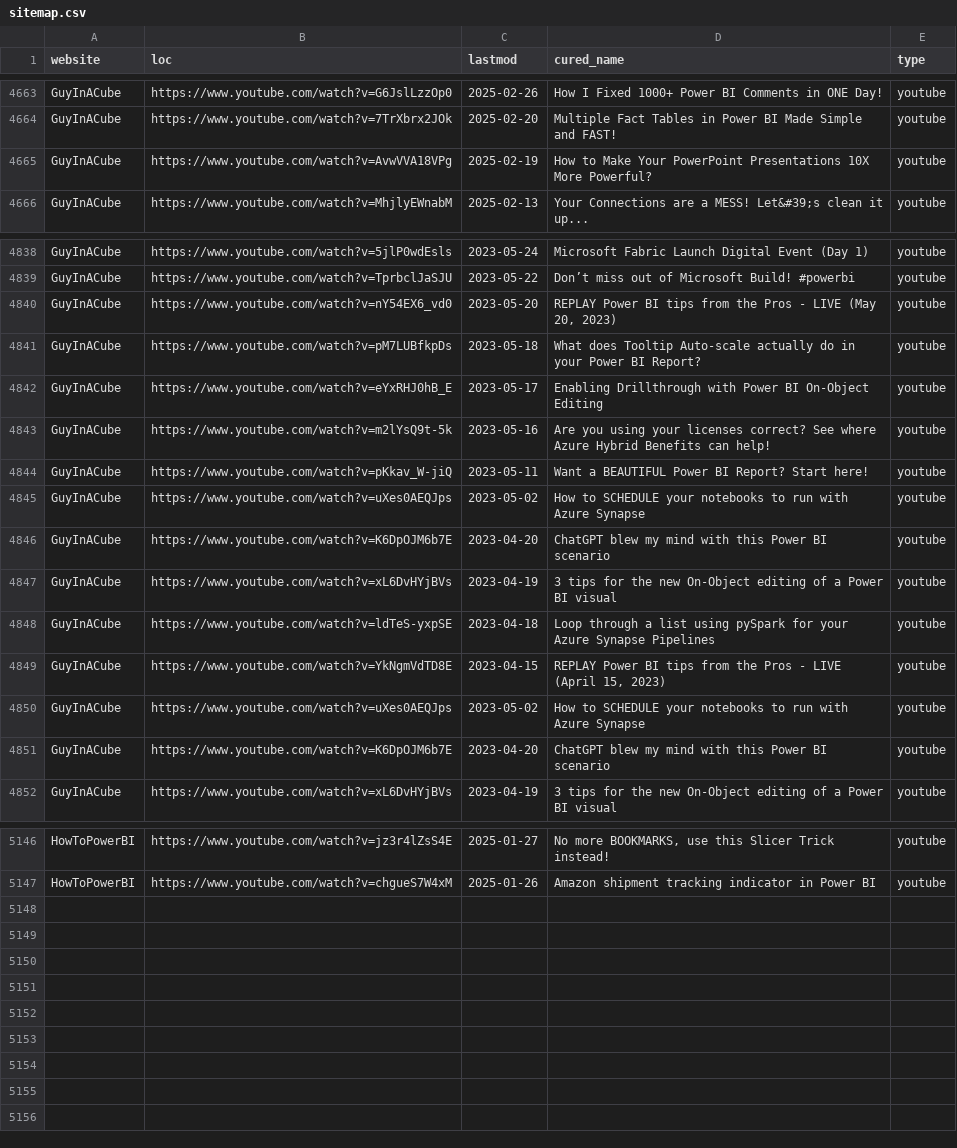
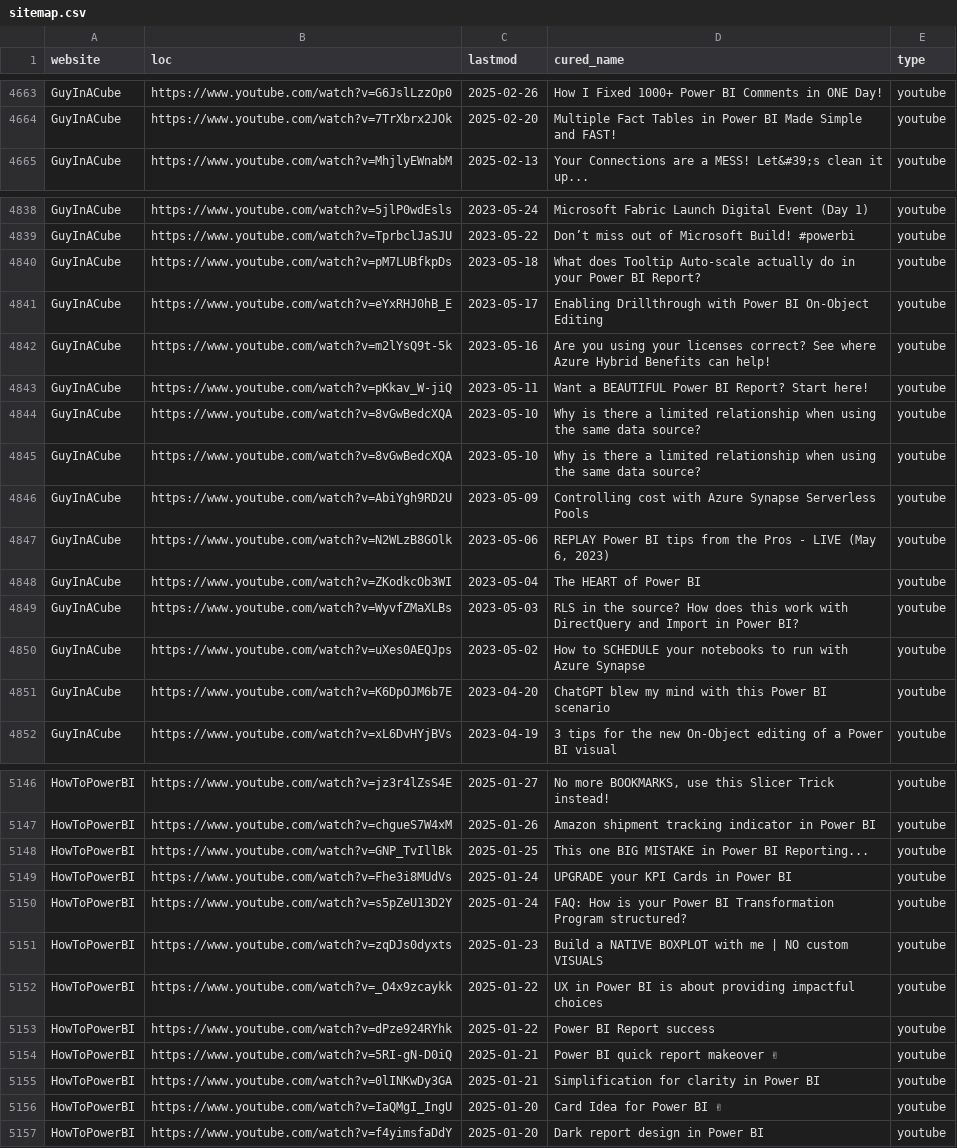
Before and after one commit to julian-passebecq/newsai_blue_scripts, a CSV file: newsai_script-main/data/sitemap.csv, drawn as a sheet; only a part is shown, gaps mark what is left out; removed rows and columns are numbered as before the commit, all else as after; the diff covers the shown part only; the diff names each change by its address in the sheet, - before the commit and + after, or states it on an @@ line.

```diff
--- a/newsai_script-main/data/sitemap.csv
+++ b/newsai_script-main/data/sitemap.csv
-row 4665: GuyInACube | https://www.youtube.com/watch?v=AvwVVA18VPg | 2025-02-19 | How to Make Your PowerPoint Presentations 10X More Powerful? | youtube
-row 4840: GuyInACube | https://www.youtube.com/watch?v=nY54EX6_vd0 | 2023-05-20 | REPLAY Power BI tips from the Pros - LIVE (May 20, 2023) | youtube
-B4844 (loc): https://www.youtube.com/watch?v=uXes0AEQJps
+B4844 (loc): https://www.youtube.com/watch?v=8vGwBedcXQA
-C4844 (lastmod): 2023-05-02
+C4844 (lastmod): 2023-05-10
-D4844 (cured_name): How to SCHEDULE your notebooks to run with Azure Synapse
+D4844 (cured_name): Why is there a limited relationship when using the same data source?
-B4845 (loc): https://www.youtube.com/watch?v=K6DpOJM6b7E
+B4845 (loc): https://www.youtube.com/watch?v=8vGwBedcXQA
-C4845 (lastmod): 2023-04-20
+C4845 (lastmod): 2023-05-10
-D4845 (cured_name): ChatGPT blew my mind with this Power BI scenario
+D4845 (cured_name): Why is there a limited relationship when using the same data source?
-B4846 (loc): https://www.youtube.com/watch?v=xL6DvHYjBVs
+B4846 (loc): https://www.youtube.com/watch?v=AbiYgh9RD2U
-C4846 (lastmod): 2023-04-19
+C4846 (lastmod): 2023-05-09
-D4846 (cured_name): 3 tips for the new On-Object editing of a Power BI visual
+D4846 (cured_name): Controlling cost with Azure Synapse Serverless Pools
-B4847 (loc): https://www.youtube.com/watch?v=ldTeS-yxpSE
+B4847 (loc): https://www.youtube.com/watch?v=N2WLzB8GOlk
-C4847 (lastmod): 2023-04-18
+C4847 (lastmod): 2023-05-06
-D4847 (cured_name): Loop through a list using pySpark for your Azure Synapse Pipelines
+D4847 (cured_name): REPLAY Power BI tips from the Pros - LIVE (May 6, 2023)
-B4848 (loc): https://www.youtube.com/watch?v=YkNgmVdTD8E
+B4848 (loc): https://www.youtube.com/watch?v=ZKodkcOb3WI
-C4848 (lastmod): 2023-04-15
+C4848 (lastmod): 2023-05-04
-D4848 (cured_name): REPLAY Power BI tips from the Pros - LIVE (April 15, 2023)
+D4848 (cured_name): The HEART of Power BI
+row 4849: GuyInACube | https://www.youtube.com/watch?v=WyvfZMaXLBs | 2023-05-03 | RLS in the source? How does this work with DirectQuery and Import in Power BI? | youtube
+row 5148: HowToPowerBI | https://www.youtube.com/watch?v=GNP_TvIllBk | 2025-01-25 | This one BIG MISTAKE in Power BI Reporting... | youtube
+row 5149: HowToPowerBI | https://www.youtube.com/watch?v=Fhe3i8MUdVs | 2025-01-24 | UPGRADE your KPI Cards in Power BI | youtube
+row 5150: HowToPowerBI | https://www.youtube.com/watch?v=s5pZeU13D2Y | 2025-01-24 | FAQ: How is your Power BI Transformation Program structured? | youtube
+row 5151: HowToPowerBI | https://www.youtube.com/watch?v=zqDJs0dyxts | 2025-01-23 | Build a NATIVE BOXPLOT with me | NO custom VISUALS | youtube
+row 5152: HowToPowerBI | https://www.youtube.com/watch?v=_O4x9zcaykk | 2025-01-22 | UX in Power BI is about providing impactful choices | youtube
+row 5153: HowToPowerBI | https://www.youtube.com/watch?v=dPze924RYhk | 2025-01-22 | Power BI Report success | youtube
+row 5154: HowToPowerBI | https://www.youtube.com/watch?v=5RI-gN-D0iQ | 2025-01-21 | Power BI quick report makeover ✌ | youtube
+row 5155: HowToPowerBI | https://www.youtube.com/watch?v=0lINKwDy3GA | 2025-01-21 | Simplification for clarity in Power BI | youtube
+row 5156: HowToPowerBI | https://www.youtube.com/watch?v=IaQMgI_IngU | 2025-01-20 | Card Idea for Power BI ✌ | youtube
+row 5157: HowToPowerBI | https://www.youtube.com/watch?v=f4yimsfaDdY | 2025-01-20 | Dark report design in Power BI | youtube
```
Also changed, not shown: 5 added rows, 4 removed rows and 42 moved rows elsewhere in this file.
